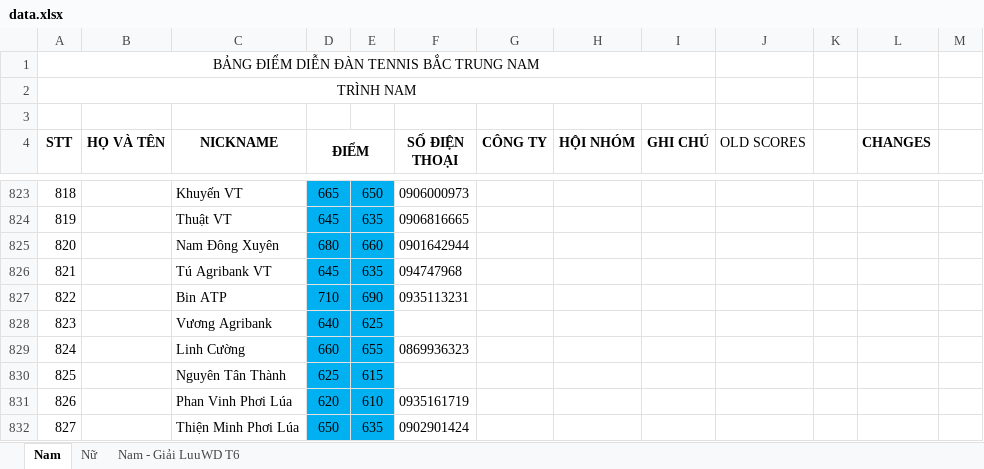
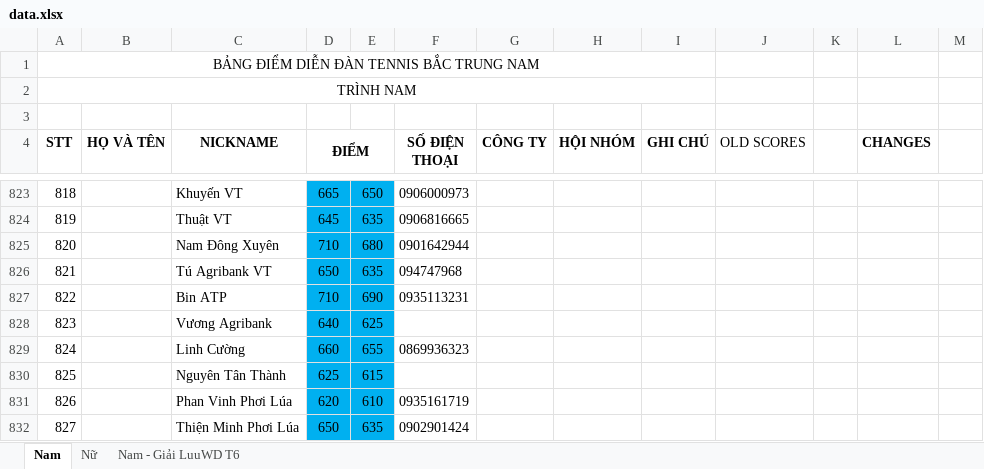
Before and after one commit to dflyapp/tennis-btn, an Excel workbook: scripts/data.xlsx, sheet Nam, drawn as a sheet; only a part is shown, gaps mark what is left out; values as stored, in another font and other column widths than the file's, no borders; conditional formats not drawn; the diff names each change by its address in the sheet, - before the commit and + after, or states it on an @@ line.

Commit message:
fix: 2 players score

```diff
--- a/scripts/data.xlsx (sheet Nam)
+++ b/scripts/data.xlsx (sheet Nam)
-D825 (ĐIỂM): 680
+D825 (ĐIỂM): 710
-E825: 660
+E825: 680
-D826 (ĐIỂM): 645
+D826 (ĐIỂM): 650
```
Also changed, not shown: 1 other file.
